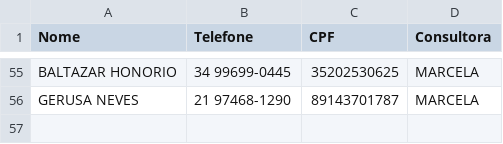
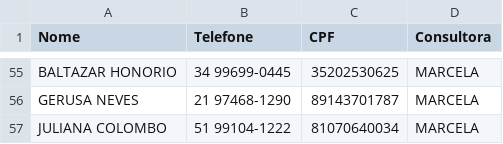
Before and after one commit to sousas2ds/Contatos, a CSV file: contatos-marcela.csv, drawn as a sheet; only a part is shown, gaps mark what is left out.

Commit message:
Atualizando contatos-marcela.csv

```diff
--- a/contatos-marcela.csv
+++ b/contatos-marcela.csv
@@ -56 +56,2 @@ BALTAZAR HONORIO;34 99699-0445;35202530625;MARCELA;
 GERUSA NEVES;21 97468-1290;89143701787;MARCELA;
+JULIANA COLOMBO;51 99104-1222;81070640034;MARCELA;
```
